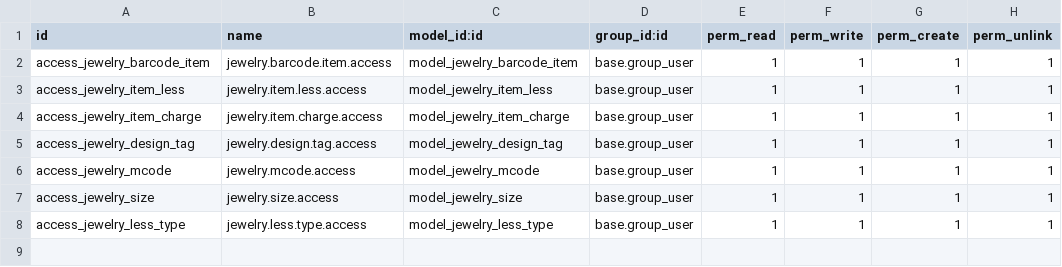
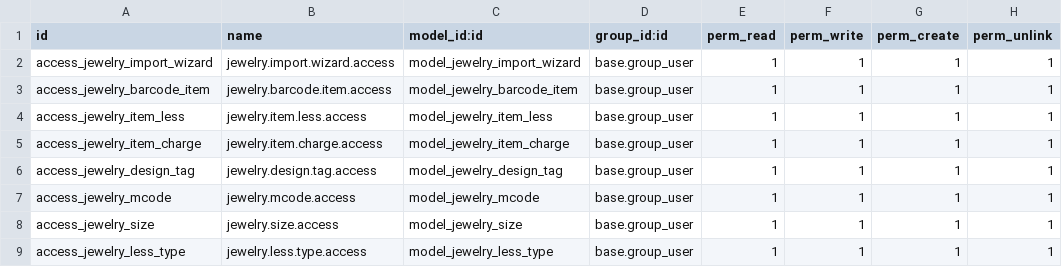
Before and after one commit to White-Vulpes/kjodoo, a CSV file: custom_addons/custom_stock_barcode/security/ir.model.access.csv, drawn as a sheet; the diff names each change by its address in the sheet, - before the commit and + after, or states it on an @@ line.

```diff
--- a/custom_addons/custom_stock_barcode/security/ir.model.access.csv
+++ b/custom_addons/custom_stock_barcode/security/ir.model.access.csv
+row 2: access_jewelry_import_wizard | jewelry.import.wizard.access | model_jewelry_import_wizard | base.group_user | 1 | 1 | 1 | 1
```
Also changed, not shown: 9 other files.
